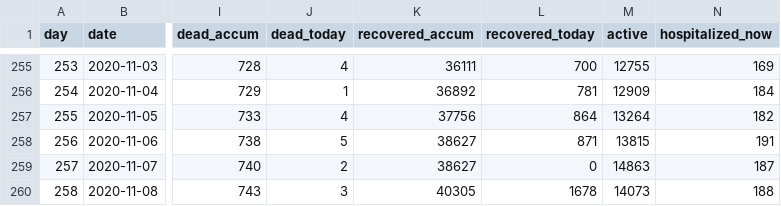
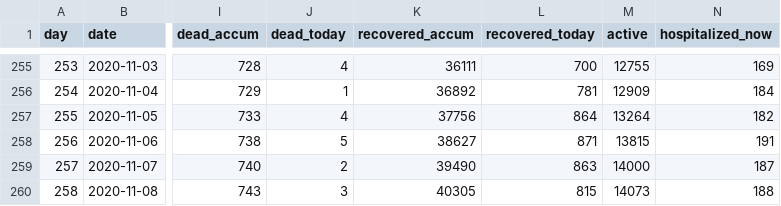
Before and after one commit to mok0/covid19-data-denmark, a CSV file: covid19-data-denmark.csv, drawn as a sheet; only a part is shown, gaps mark what is left out; the diff names each change by its address in the sheet, - before the commit and + after, or states it on an @@ line.

Commit message:
Fix error in recovered data for days 257-258

```diff
--- a/covid19-data-denmark.csv
+++ b/covid19-data-denmark.csv
-K259 (recovered_accum): 38627
+K259 (recovered_accum): 39490
-L259 (recovered_today): 0
+L259 (recovered_today): 863
-M259 (active): 14863
+M259 (active): 14000
-L260 (recovered_today): 1678
+L260 (recovered_today): 815
```
